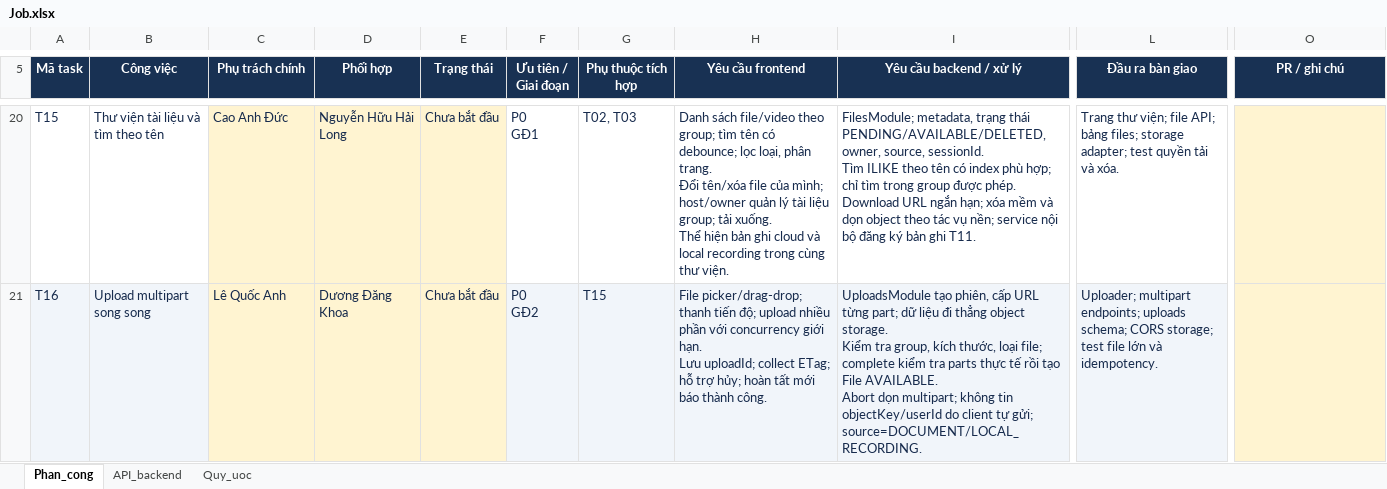
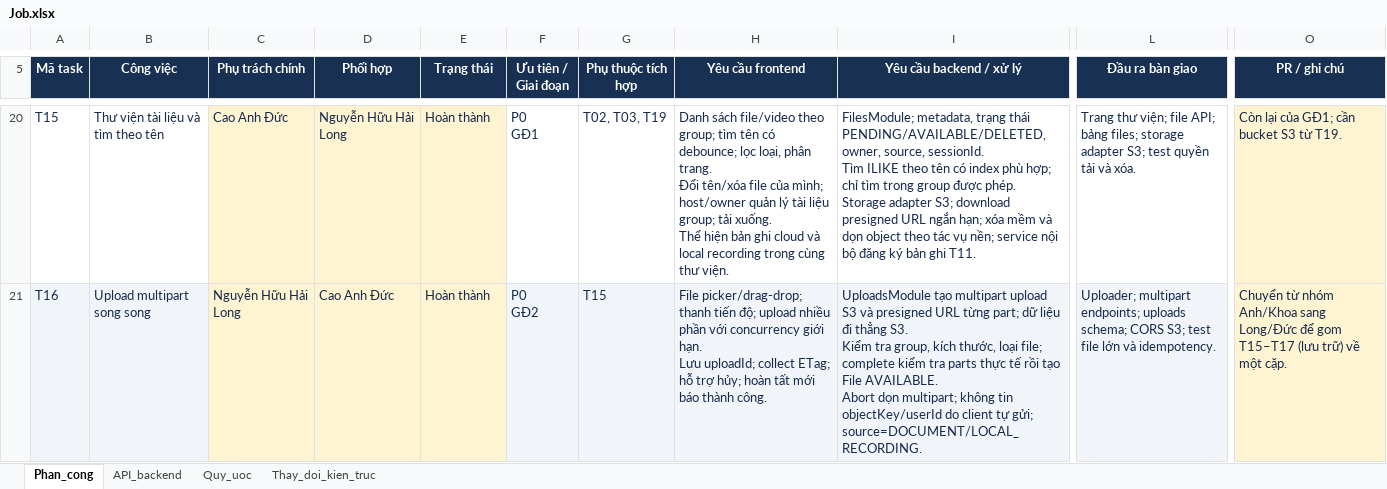
Before and after one commit to l4adeveloper/Streamora, an Excel workbook: docs/Job.xlsx, sheet Phan_cong, drawn as a sheet; only a part is shown, gaps mark what is left out; values as stored, in another font and other column widths than the file's, no borders; charts and pictures and conditional formats and table styles not drawn; ↵ is a line break in a cell; the diff covers the shown part only; the diff names each change by its address in the sheet, - before the commit and + after, or states it on an @@ line.

```diff
--- a/docs/Job.xlsx (sheet Phan_cong)
+++ b/docs/Job.xlsx (sheet Phan_cong)
+sheet tab: Thay_doi_kien_truc
-E20:E21 (Trạng thái): Chưa bắt đầu
+E20:E21 (Trạng thái): Hoàn thành
-G20 (Phụ thuộc tích hợp): T02, T03
+G20 (Phụ thuộc tích hợp): T02, T03, T19
-I20 (Yêu cầu backend / xử lý): …được phép. ↵ Download URL ngắn…
+I20 (Yêu cầu backend / xử lý): …được phép. ↵ Storage adapter S3; download presigned URL ngắn…
-L20 (Đầu ra bàn giao): …files; storage adapter; test quyền…
+L20 (Đầu ra bàn giao): …files; storage adapter S3; test quyền…
-O20 (PR / ghi chú): (empty)
+O20 (PR / ghi chú): Còn lại của GĐ1; cần bucket S3 từ T19.
-C21 (Phụ trách chính): Lê Quốc Anh
+C21 (Phụ trách chính): Nguyễn Hữu Hải Long
-D21 (Phối hợp): Dương Đăng Khoa
+D21 (Phối hợp): Cao Anh Đức
-I21 (Yêu cầu backend / xử lý): UploadsModule tạo phiên, cấp URL từng part; dữ liệu đi thẳng object storage. ↵ Kiểm tra…
+I21 (Yêu cầu backend / xử lý): UploadsModule tạo multipart upload S3 và presigned URL từng part; dữ liệu đi thẳng S3. ↵ Kiểm tra…
-L21 (Đầu ra bàn giao): …schema; CORS storage; test file…
+L21 (Đầu ra bàn giao): …schema; CORS S3; test file…
-O21 (PR / ghi chú): (empty)
+O21 (PR / ghi chú): Chuyển từ nhóm Anh/Khoa sang Long/Đức để gom T15–T17 (lưu trữ) về một cặp.
```
Also changed, not shown: 4 added rows, 74 edited cells and cell formats elsewhere in this sheet, sheet API_backend, sheet Quy_uoc, formulas that keep their value, charts or pictures, 45 other files.
